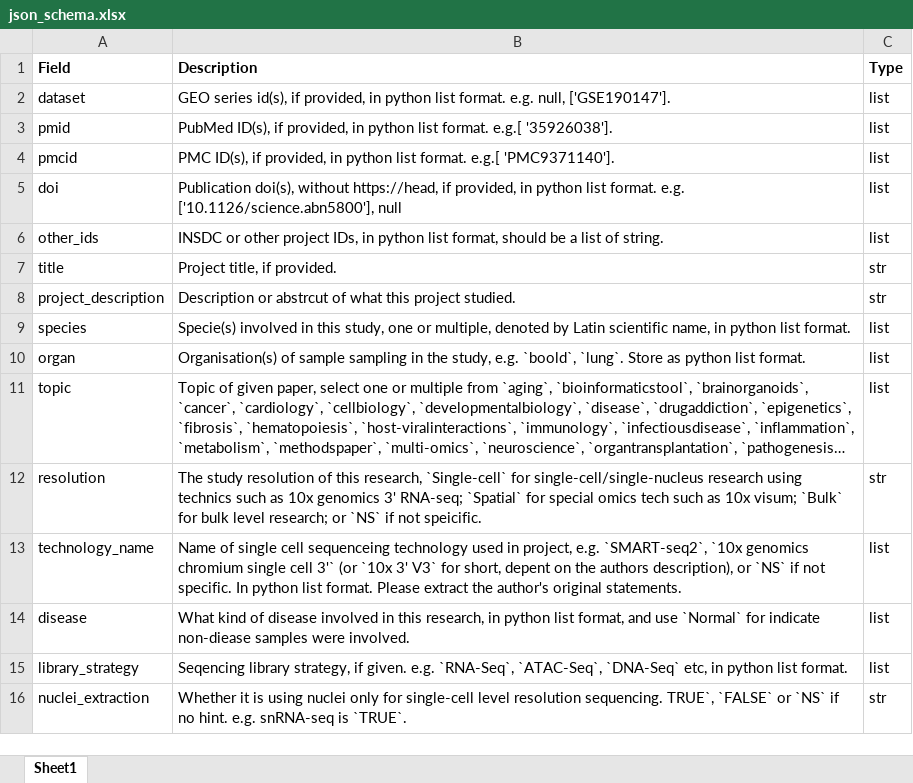
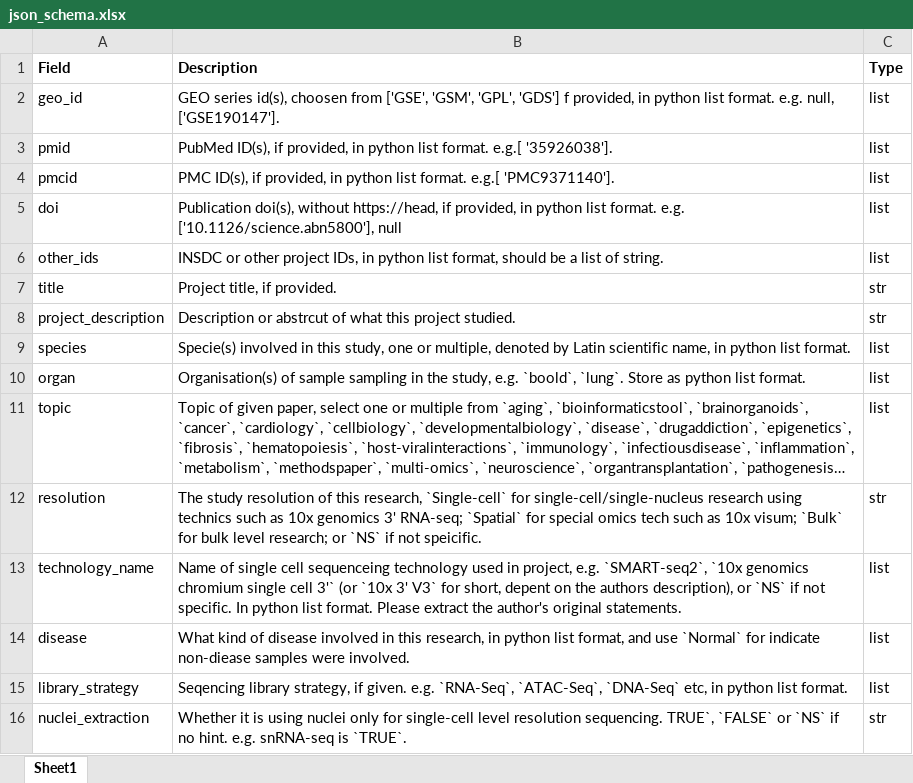
Before and after one commit to DeadpanZiao/BioSampleManager, an Excel workbook: DBS/json_schema.xlsx, sheet Sheet1, drawn as a sheet; long unchanged cells end in …; values as stored, in another font and other column widths than the file's, no borders; removed rows and columns are numbered as before the commit, all else as after; the diff names each change by its address in the sheet, - before the commit and + after, or states it on an @@ line.

```diff
--- a/DBS/json_schema.xlsx (sheet Sheet1)
+++ b/DBS/json_schema.xlsx (sheet Sheet1)
-row 2: dataset | GEO series id(s), if provided, in python list format. e.g. null, ['GSE190147']. | list
+row 2: geo_id | GEO series id(s), choosen from ['GSE', 'GSM', 'GPL', 'GDS'] f provided, in python list format. e.g. null, ['GSE190147']. | list
```
Also changed, not shown: 12 other files.
